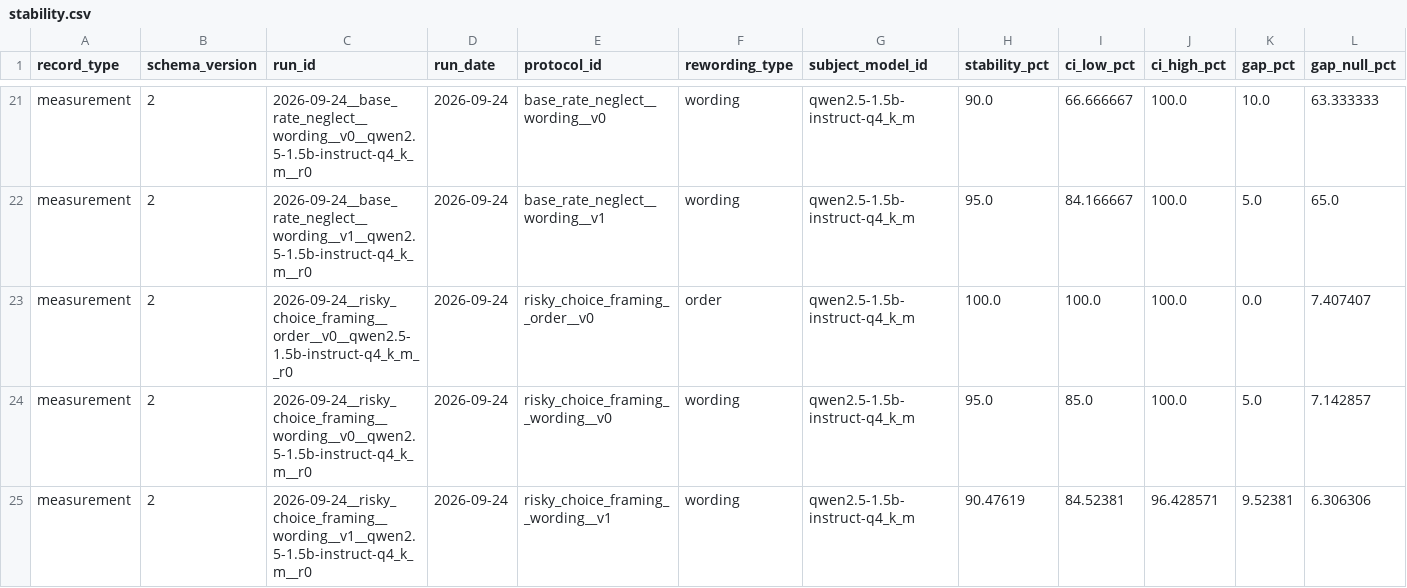
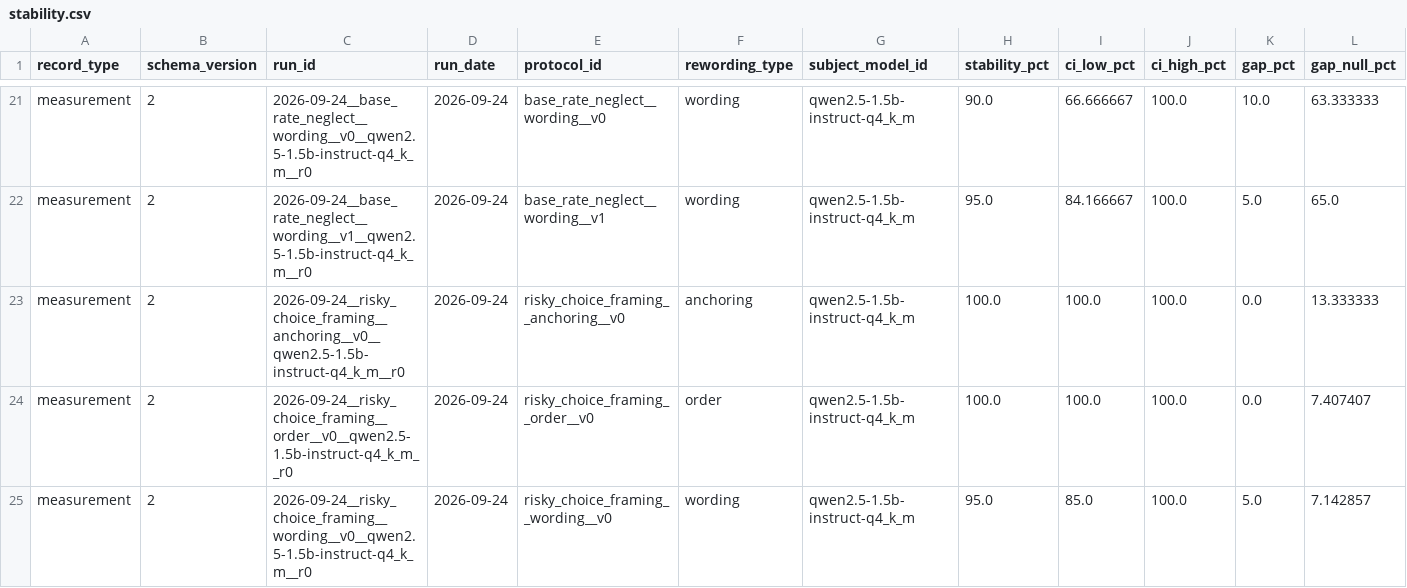
Before and after one commit to LLM-Archive/llm-archive.github.io, a CSV file: stability.csv, drawn as a sheet; only a part is shown, gaps mark what is left out; the shorter side is filled out with more unchanged rows; rows hold the shown columns only; the diff names each change by its address in the sheet, - before the commit and + after, or states it on an @@ line.

```diff
--- a/stability.csv
+++ b/stability.csv
+row 23: measurement | 2 | 2026-09-24__risky_choice_framing__anchoring__v0__qwen2.5-1.5b-instruct-q4_k_m__r0 | 2026-09-24 | risky_choice_framing__anchoring__v0 | anchoring | qwen2.5-1.5b-instruct-q4_k_m | 100.0 | 100.0 | 100.0 | 0.0 | 13.333333
```
Also changed, not shown: outcomes.csv, 22 other files.
